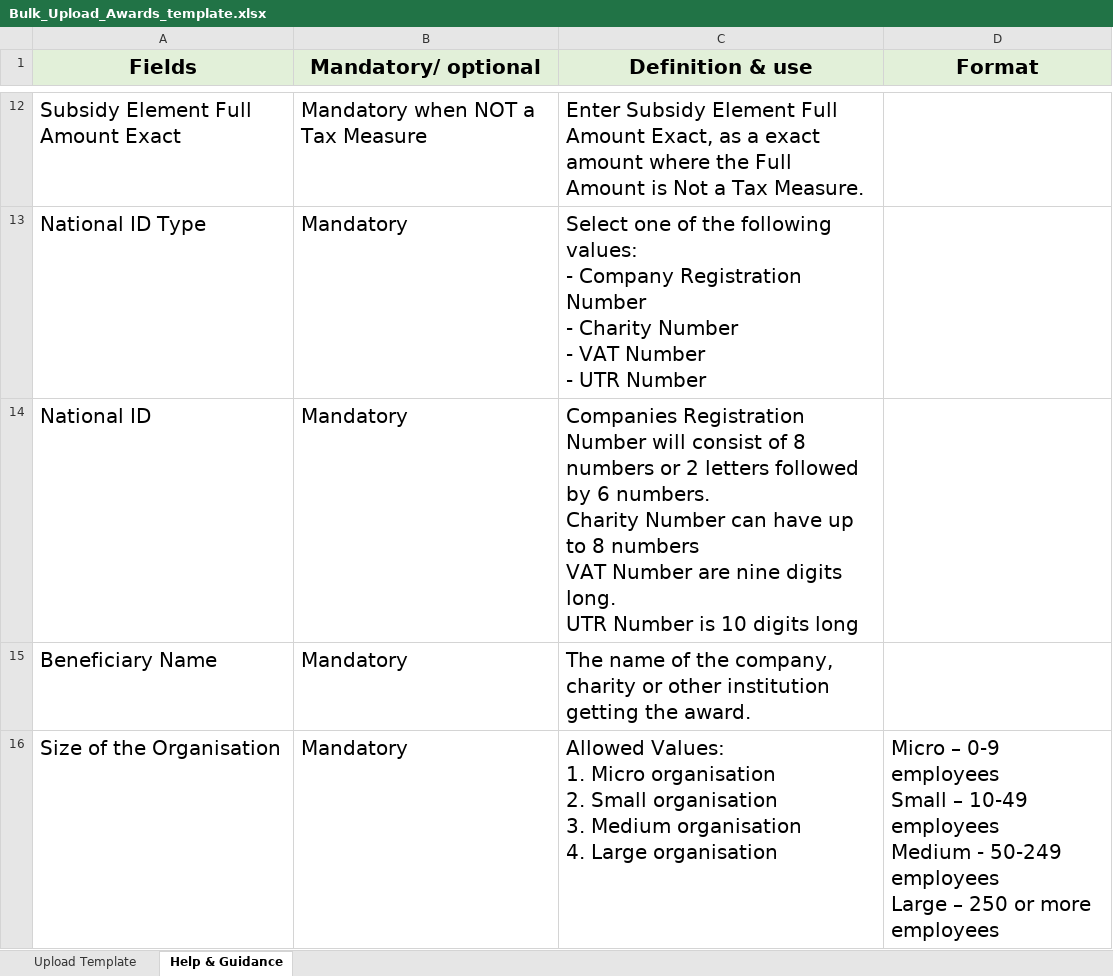
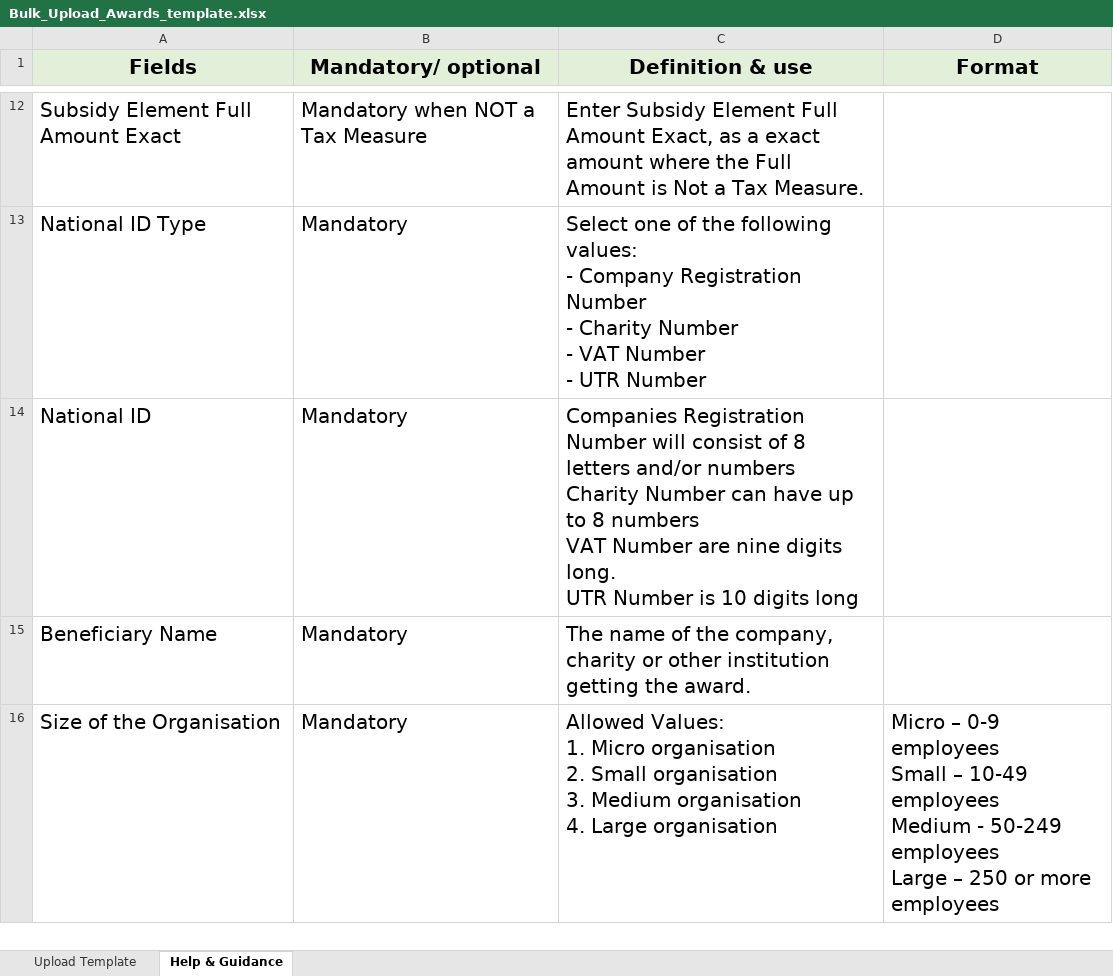
Before and after one commit to UKGovernmentBEIS/transparency-db-admin-portal, an Excel workbook: public/assets/files/Bulk_Upload_Awards_template.xlsx, sheet Help & Guidance, drawn as a sheet; only a part is shown, gaps mark what is left out; values as stored, in another font and other column widths than the file's, no borders; ↵ is a line break in a cell; the diff names each change by its address in the sheet, - before the commit and + after, or states it on an @@ line.

Commit message:
updated template and helpfile

```diff
--- a/public/assets/files/Bulk_Upload_Awards_template.xlsx (sheet Help & Guidance)
+++ b/public/assets/files/Bulk_Upload_Awards_template.xlsx (sheet Help & Guidance)
-C14 (Definition & use): …of 8 numbers or 2 letters followed by 6 numbers. ↵ Charity Number…
+C14 (Definition & use): …of 8 letters and/or numbers ↵ Charity Number…
```
Also changed, not shown: 2 other files.
